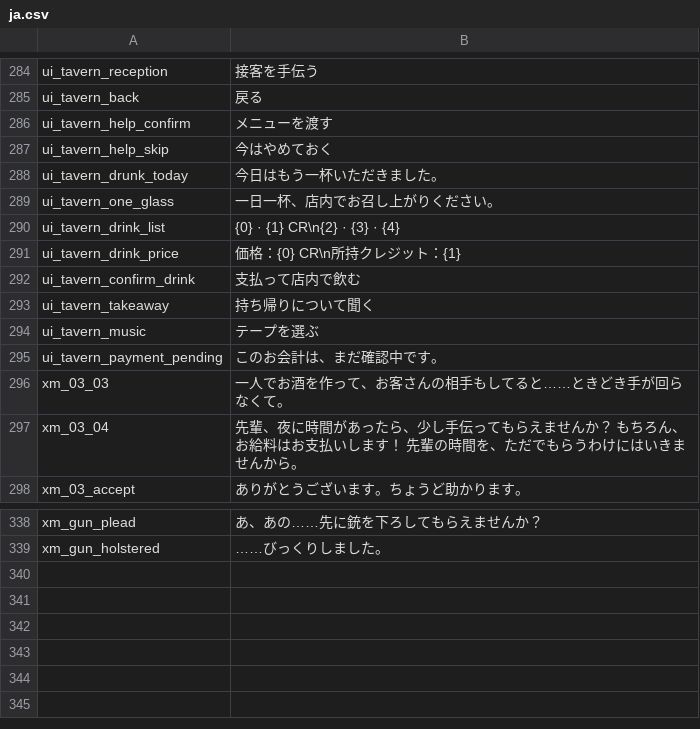
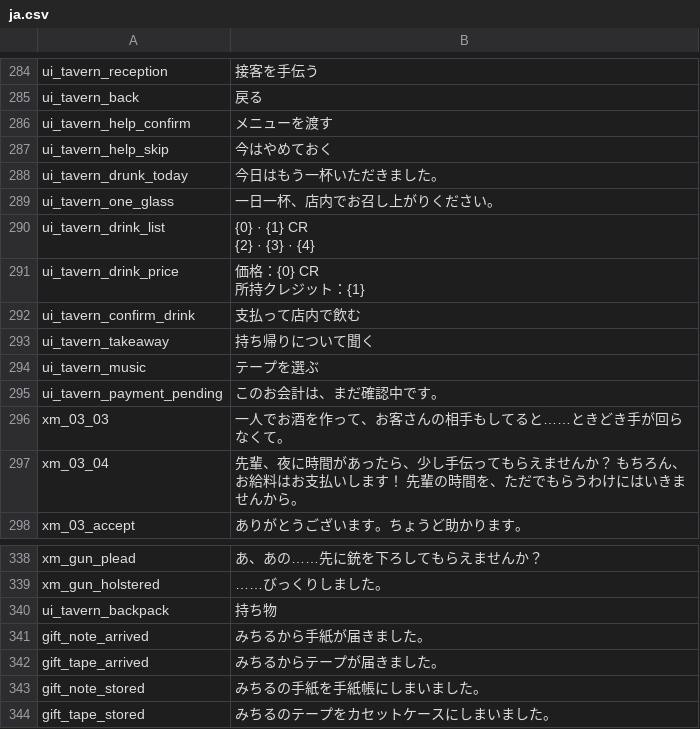
Before and after one commit to sanshanya/-XiaomanVisitor, a CSV file: package/XiaomanVisitor/Localization/ja.csv, drawn as a sheet; only a part is shown, gaps mark what is left out.

Commit message:
Fix tavern inventory, dialogue choices and gift discovery

```diff
--- a/package/XiaomanVisitor/Localization/ja.csv
+++ b/package/XiaomanVisitor/Localization/ja.csv
@@ -289,4 +289,6 @@ ui_tavern_drunk_today,今日はもう一杯いただきました。
 ui_tavern_one_glass,一日一杯、店内でお召し上がりください。
-ui_tavern_drink_list,{0} · {1} CR\n{2} · {3} · {4}
-ui_tavern_drink_price,価格：{0} CR\n所持クレジット：{1}
+ui_tavern_drink_list,"{0} · {1} CR
+{2} · {3} · {4}"
+ui_tavern_drink_price,"価格：{0} CR
+所持クレジット：{1}"
 ui_tavern_confirm_drink,支払って店内で飲む
@@ -339 +341,6 @@ xm_gun_plead,あ、あの……先に銃を下ろしてもらえませんか？
 xm_gun_holstered,……びっくりしました。
+ui_tavern_backpack,持ち物
+gift_note_arrived,みちるから手紙が届きました。
+gift_tape_arrived,みちるからテープが届きました。
+gift_note_stored,みちるの手紙を手紙帳にしまいました。
+gift_tape_stored,みちるのテープをカセットケースにしまいました。
```
Also changed, not shown: package/XiaomanVisitor/Localization/en.csv, package/XiaomanVisitor/Localization/zh.csv, 13 other files.
